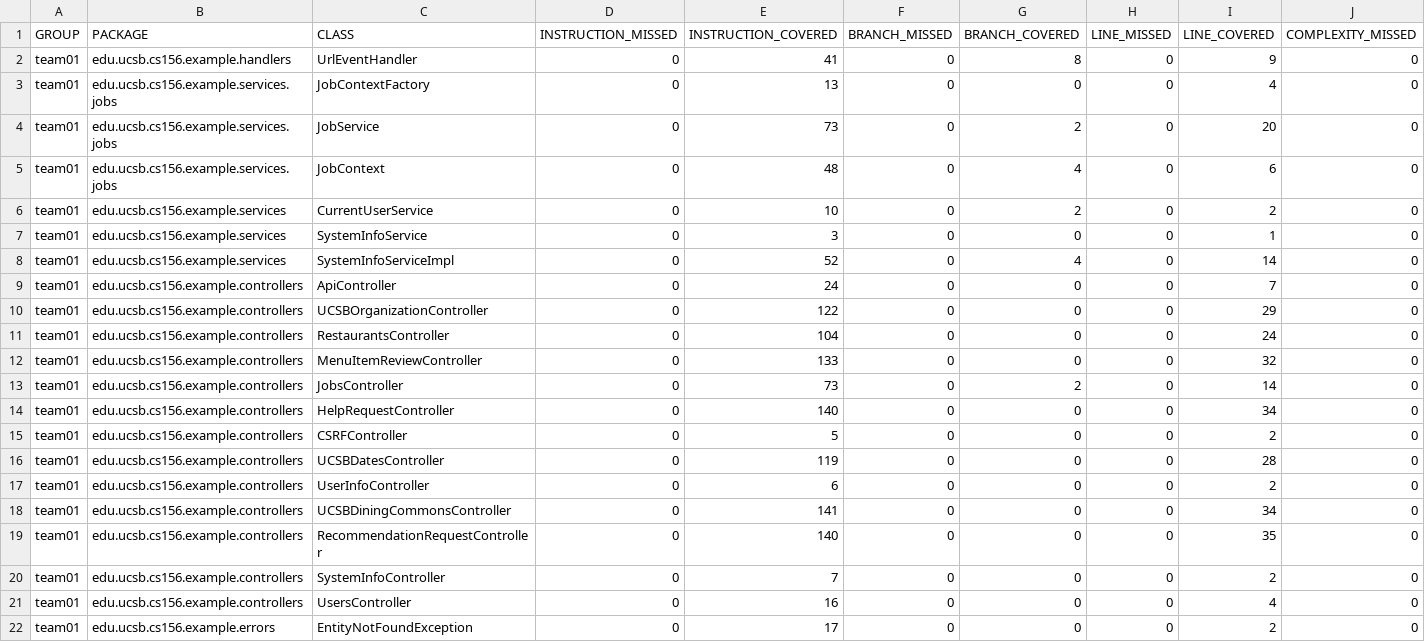
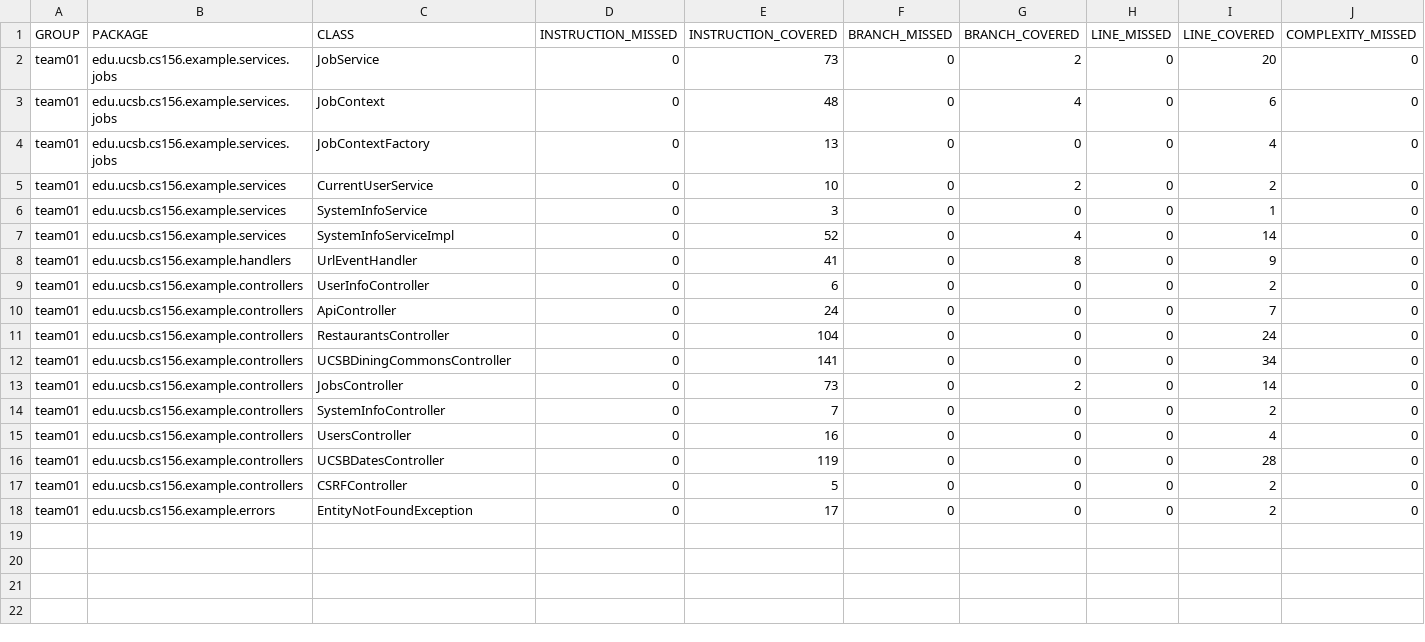
Before and after one commit to ucsb-cs156-f26/team02-f26-11, a CSV file: jacoco/jacoco.csv, drawn as a sheet; only a part is shown; removed rows and columns are numbered as before the commit, all else as after; rows hold the shown columns only; the diff names each change by its address in the sheet, - before the commit and + after, or states it on an @@ line.

Commit message:
Deploying to gh-pages from @ ucsb-cs156-f26/team02-f26-11@c4d850ee396937df9bafd6a6cd0038be40b88822 🚀

```diff
--- a/jacoco/jacoco.csv
+++ b/jacoco/jacoco.csv
@@ row 3 moved to row 4: team01 @@
@@ row 2 moved to row 8: team01 @@
@@ row 17 moved to row 9: team01 @@
-row 10: team01 | edu.ucsb.cs156.example.controllers | UCSBOrganizationController | 0 | 122 | 0 | 0 | 0 | 29 | 0
-C12 (CLASS): MenuItemReviewController
+C12 (CLASS): UCSBDiningCommonsController
-E12 (INSTRUCTION_COVERED): 133
+E12 (INSTRUCTION_COVERED): 141
-I12 (LINE_COVERED): 32
+I12 (LINE_COVERED): 34
-row 14: team01 | edu.ucsb.cs156.example.controllers | HelpRequestController | 0 | 140 | 0 | 0 | 0 | 34 | 0
-row 18: team01 | edu.ucsb.cs156.example.controllers | UCSBDiningCommonsController | 0 | 141 | 0 | 0 | 0 | 34 | 0
-row 19: team01 | edu.ucsb.cs156.example.controllers | RecommendationRequestController | 0 | 140 | 0 | 0 | 0 | 35 | 0
@@ row 15 moved to row 17: team01 @@
```
Also changed, not shown: 5 other files.
